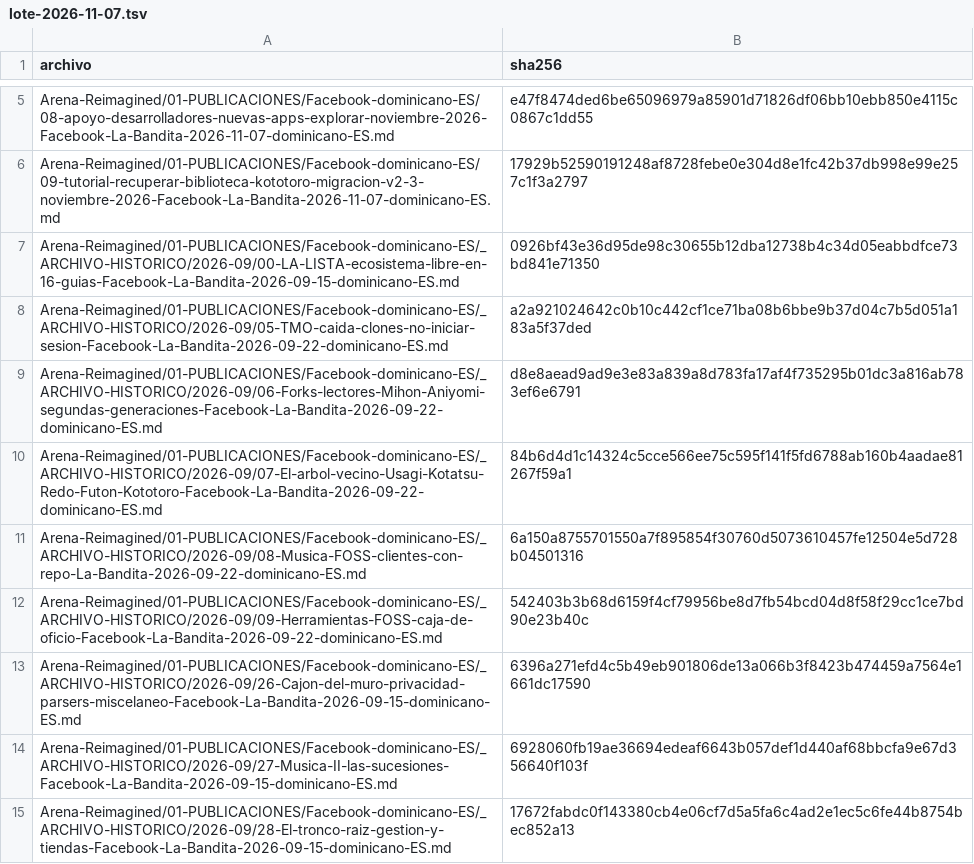
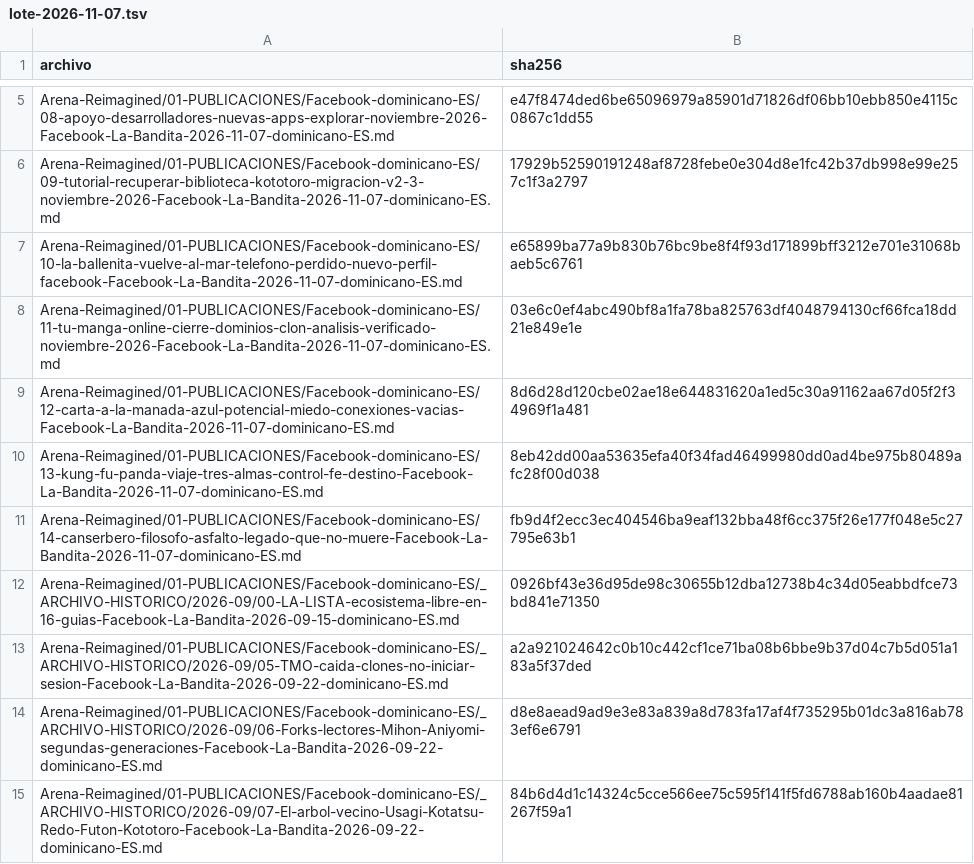
Before and after one commit to Alex17273747576777/la-bandita-archivo, a TSV file: attestations/lote-2026-11-07.tsv, drawn as a sheet; only a part is shown, gaps mark what is left out; the shorter side is filled out with more unchanged rows; the diff names each change by its address in the sheet, - before the commit and + after, or states it on an @@ line.

Commit message:
Piezas 10-14 reescritas desde 0% (noviembre 2026)
Se añaden 5 piezas de Facebook reescritas desde cero tomando las temáticas
de las publicaciones originales, con información verificada al 7 de
noviembre de 2026:

- 10: La Ballenita vuelve al mar (teléfono, perfil nuevo, gratitud)
- 11: TuMangaOnline, cierre, dominios clon y alternativas verificadas
- 12: Carta a la manada azul (potencial, miedo, conexiones vacías)
- 13: Kung Fu Panda (control, fe y destino)
- 14: Canserbero (filósofo del asfalto, legado que no muere)

Sello actualizado a lote-2026-11-07 con 7405 archivos.

make verificar → fallos: NINGUNO (G0-G17 en verde)

```diff
--- a/attestations/lote-2026-11-07.tsv
+++ b/attestations/lote-2026-11-07.tsv
+row 7: Arena-Reimagined/01-PUBLICACIONES/Facebook-dominicano-ES/10-la-ballenita-vuelve-al-mar-telefono-perdido-nuevo-perfil-facebook-Facebook-La-Bandita-2026-11-07-dominicano-ES.md | e65899ba77a9b830b76bc9be8f4f93d171899bff3212e701e31068baeb5c6761
+row 8: Arena-Reimagined/01-PUBLICACIONES/Facebook-dominicano-ES/11-tu-manga-online-cierre-dominios-clon-analisis-verificado-noviembre-2026-Facebook-La-Bandita-2026-11-07-dominicano-ES.md | 03e6c0ef4abc490bf8a1fa78ba825763df4048794130cf66fca18dd21e849e1e
+row 9: Arena-Reimagined/01-PUBLICACIONES/Facebook-dominicano-ES/12-carta-a-la-manada-azul-potencial-miedo-conexiones-vacias-Facebook-La-Bandita-2026-11-07-dominicano-ES.md | 8d6d28d120cbe02ae18e644831620a1ed5c30a91162aa67d05f2f34969f1a481
+row 10: Arena-Reimagined/01-PUBLICACIONES/Facebook-dominicano-ES/13-kung-fu-panda-viaje-tres-almas-control-fe-destino-Facebook-La-Bandita-2026-11-07-dominicano-ES.md | 8eb42dd00aa53635efa40f34fad46499980dd0ad4be975b80489afc28f00d038
+row 11: Arena-Reimagined/01-PUBLICACIONES/Facebook-dominicano-ES/14-canserbero-filosofo-asfalto-legado-que-no-muere-Facebook-La-Bandita-2026-11-07-dominicano-ES.md | fb9d4f2ecc3ec404546ba9eaf132bba48f6cc375f26e177f048e5c27795e63b1
```
Also changed, not shown: 6 other files.
